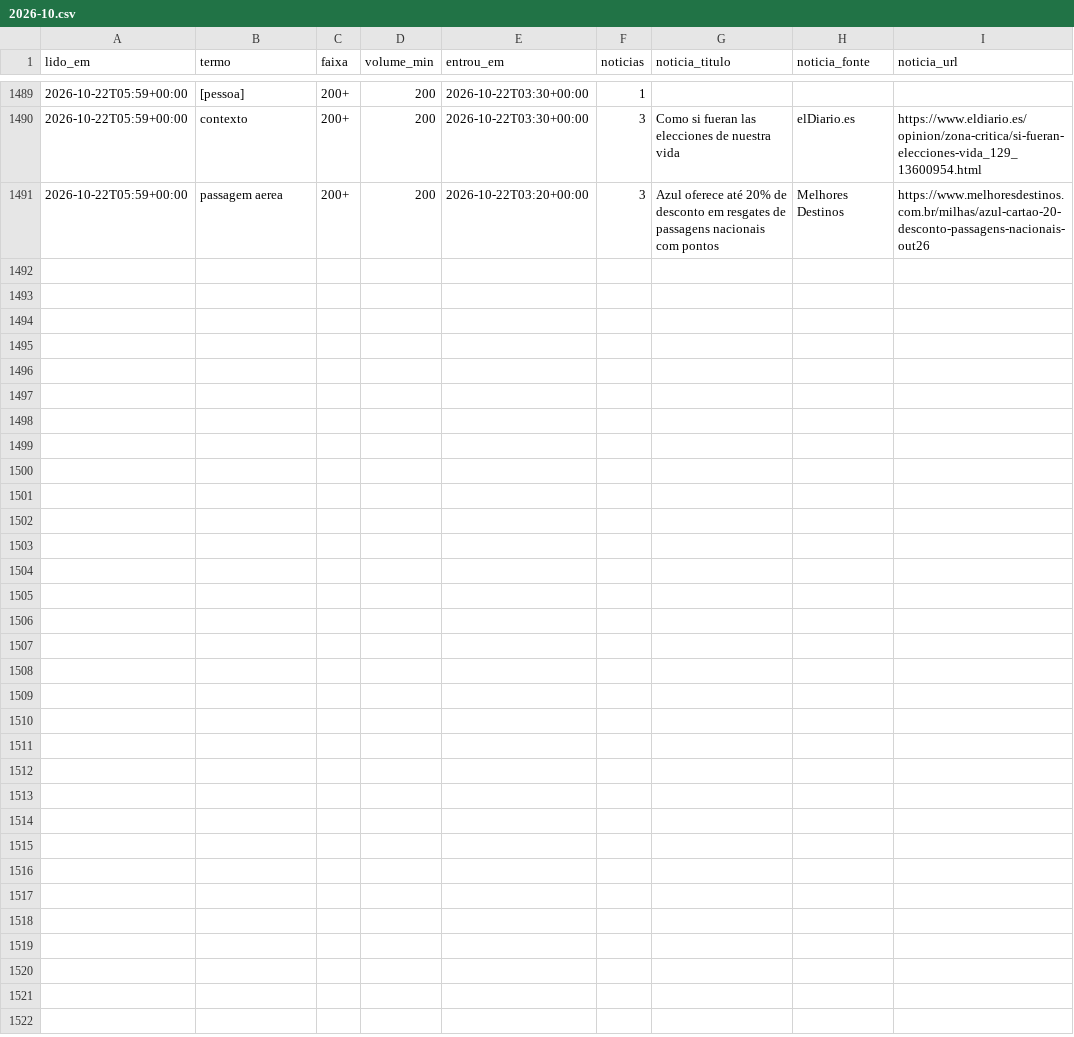
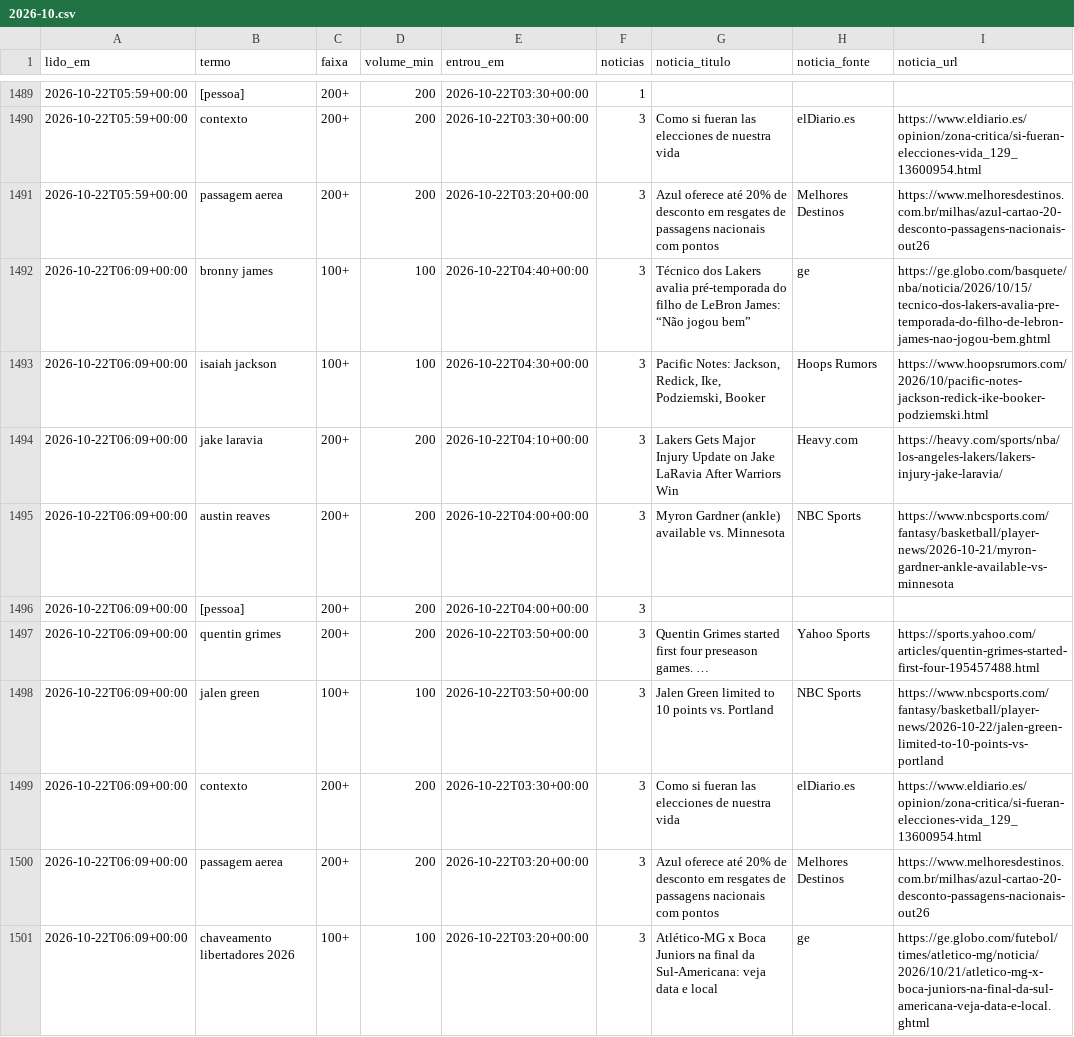
Before and after one commit to kel-lorran/saloInt-sinais, a CSV file: dados/trends/2026-10.csv, drawn as a sheet; only a part is shown, gaps mark what is left out.

```diff
--- a/dados/trends/2026-10.csv
+++ b/dados/trends/2026-10.csv
@@ -1491 +1491,11 @@ lido_em,termo,faixa,volume_min,entrou_em,noticias,noticia_titulo,noticia_fonte,n
 2026-10-22T05:59+00:00,passagem aerea,200+,200,2026-10-22T03:20+00:00,3,Azul oferece até 20% de desconto em resgates de passagens nacionais com pontos,Melhores Destinos,https://www.melhoresdestinos.com.br/milhas/azul-cartao-20-desconto-passagens-nacionais-out26
+2026-10-22T06:09+00:00,bronny james,100+,100,2026-10-22T04:40+00:00,3,Técnico dos Lakers avalia pré-temporada do filho de LeBron James: “Não jogou bem”,ge,https://ge.globo.com/basquete/nba/noticia/2026/10/15/tecnico-dos-lakers-avalia-pre-temporada-do-filho-de-lebron-james-nao-jogou-bem.ghtml
+2026-10-22T06:09+00:00,isaiah jackson,100+,100,2026-10-22T04:30+00:00,3,"Pacific Notes: Jackson, Redick, Ike, Podziemski, Booker",Hoops Rumors,https://www.hoopsrumors.com/2026/10/pacific-notes-jackson-redick-ike-booker-podziemski.html
+2026-10-22T06:09+00:00,jake laravia,200+,200,2026-10-22T04:10+00:00,3,Lakers Gets Major Injury Update on Jake LaRavia After Warriors Win,Heavy.com,https://heavy.com/sports/nba/los-angeles-lakers/lakers-injury-jake-laravia/
+2026-10-22T06:09+00:00,austin reaves,200+,200,2026-10-22T04:00+00:00,3,Myron Gardner (ankle) available vs. Minnesota,NBC Sports,https://www.nbcsports.com/fantasy/basketball/player-news/2026-10-21/myron-gardner-ankle-available-vs-minnesota
+2026-10-22T06:09+00:00,[pessoa],200+,200,2026-10-22T04:00+00:00,3,,,
+2026-10-22T06:09+00:00,quentin grimes,200+,200,2026-10-22T03:50+00:00,3,Quentin Grimes started first four preseason games. …,Yahoo Sports,https://sports.yahoo.com/articles/quentin-grimes-started-first-four-195457488.html
+2026-10-22T06:09+00:00,jalen green,100+,100,2026-10-22T03:50+00:00,3,Jalen Green limited to 10 points vs. Portland,NBC Sports,https://www.nbcsports.com/fantasy/basketball/player-news/2026-10-22/jalen-green-limited-to-10-points-vs-portland
+2026-10-22T06:09+00:00,contexto,200+,200,2026-10-22T03:30+00:00,3,Como si fueran las elecciones de nuestra vida,elDiario.es,https://www.eldiario.es/opinion/zona-critica/si-fueran-elecciones-vida_129_13600954.html
+2026-10-22T06:09+00:00,passagem aerea,200+,200,2026-10-22T03:20+00:00,3,Azul oferece até 20% de desconto em resgates de passagens nacionais com pontos,Melhores Destinos,https://www.melhoresdestinos.com.br/milhas/azul-cartao-20-desconto-passagens-nacionais-out26
+2026-10-22T06:09+00:00,chaveamento libertadores 2026,100+,100,2026-10-22T03:20+00:00,3,Atlético-MG x Boca Juniors na final da Sul-Americana: veja data e local,ge,https://ge.globo.com/futebol/times/atletico-mg/noticia/2026/10/21/atletico-mg-x-boca-juniors-na-final-da-sul-americana-veja-data-e-local.ghtml
```
